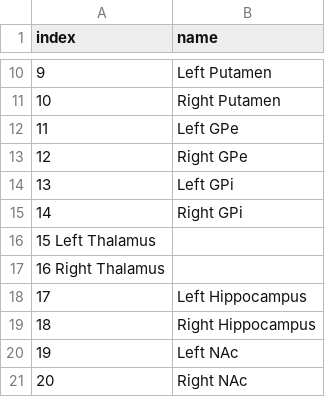
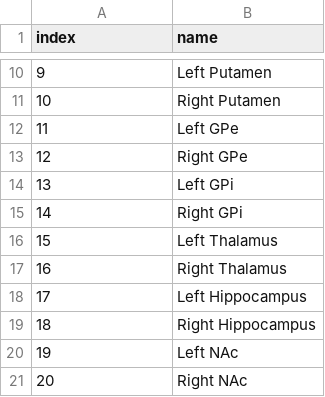
Before and after one commit to khanlab/scattr, a TSV file: scattr/resources/zona_bb_subcortex/desc-ZonaBB_dseg.tsv, drawn as a sheet; only a part is shown, gaps mark what is left out; removed rows and columns are numbered as before the commit, all else as after; the diff names each change by its address in the sheet, - before the commit and + after, or states it on an @@ line.

Commit message:
Change spaces to tab in ZonaBB TSV
Also: Pre-commit applied yamlfix to all the actions workflows

```diff
--- a/scattr/resources/zona_bb_subcortex/desc-ZonaBB_dseg.tsv
+++ b/scattr/resources/zona_bb_subcortex/desc-ZonaBB_dseg.tsv
-row 16: 15 Left Thalamus
-row 17: 16 Right Thalamus
+row 16: 15 | Left Thalamus
+row 17: 16 | Right Thalamus
```
Also changed, not shown: 8 other files.
